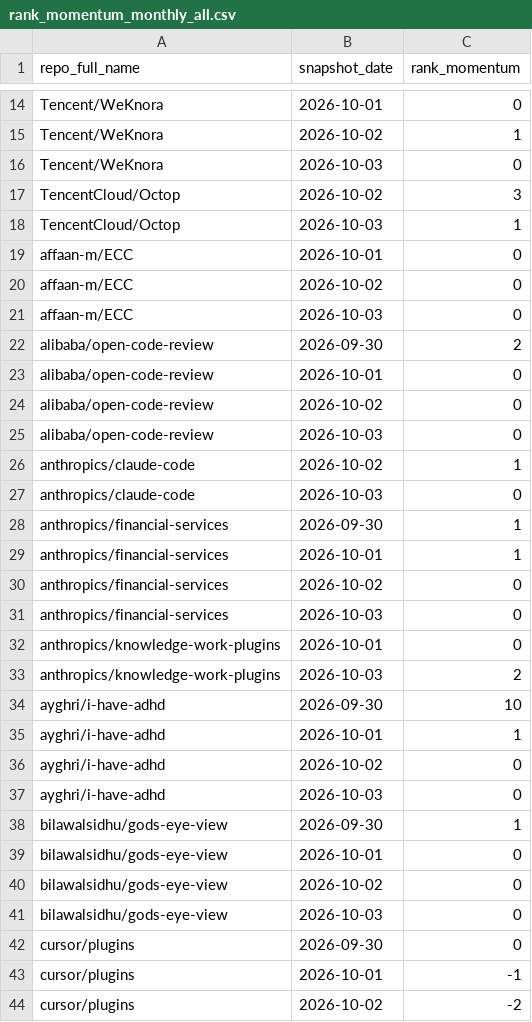
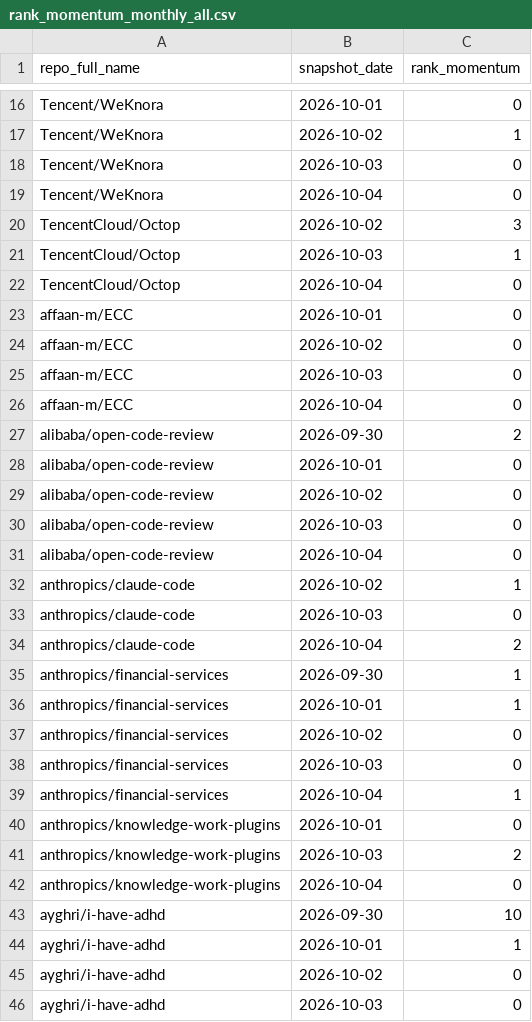
Before and after one commit to husy7/GitHub-TrendsInsight, a CSV file: data/processed/rank_momentum_monthly_all.csv, drawn as a sheet; only a part is shown, gaps mark what is left out; the shorter side is filled out with more unchanged rows; the diff covers the shown part only.

```diff
--- a/data/processed/rank_momentum_monthly_all.csv
+++ b/data/processed/rank_momentum_monthly_all.csv
@@ -16,4 +18,6 @@ Tencent/WeKnora,2026-10-02,1
 Tencent/WeKnora,2026-10-03,0
+Tencent/WeKnora,2026-10-04,0
 TencentCloud/Octop,2026-10-02,3
 TencentCloud/Octop,2026-10-03,1
+TencentCloud/Octop,2026-10-04,0
 affaan-m/ECC,2026-10-01,0
@@ -21,2 +25,3 @@ affaan-m/ECC,2026-10-02,0
 affaan-m/ECC,2026-10-03,0
+affaan-m/ECC,2026-10-04,0
 alibaba/open-code-review,2026-09-30,2
@@ -25,4 +30,6 @@ alibaba/open-code-review,2026-10-02,0
 alibaba/open-code-review,2026-10-03,0
+alibaba/open-code-review,2026-10-04,0
 anthropics/claude-code,2026-10-02,1
 anthropics/claude-code,2026-10-03,0
+anthropics/claude-code,2026-10-04,2
 anthropics/financial-services,2026-09-30,1
@@ -31,4 +38,6 @@ anthropics/financial-services,2026-10-02,0
 anthropics/financial-services,2026-10-03,0
+anthropics/financial-services,2026-10-04,1
 anthropics/knowledge-work-plugins,2026-10-01,0
 anthropics/knowledge-work-plugins,2026-10-03,2
+anthropics/knowledge-work-plugins,2026-10-04,0
 ayghri/i-have-adhd,2026-09-30,10
```
Also changed, not shown: 13 added rows elsewhere in this file, data/processed/rank_momentum_daily_all.csv, data/processed/rank_momentum_weekly_all.csv, 6 other files.
